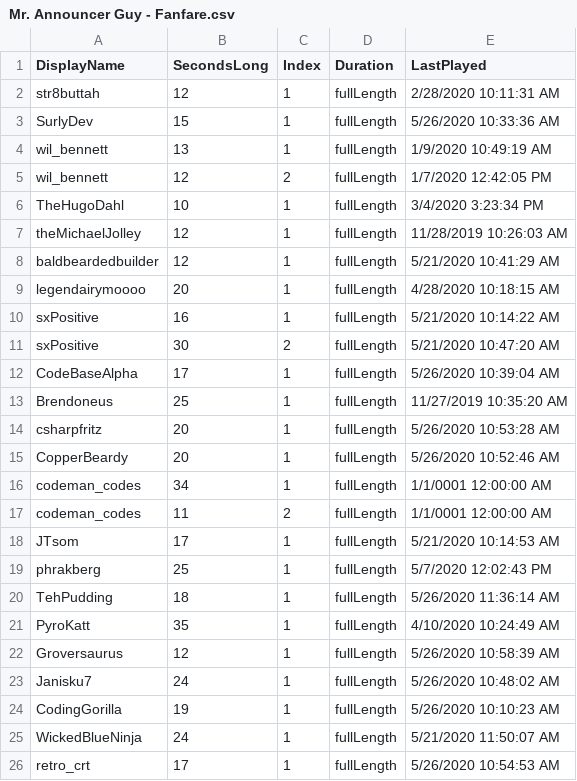
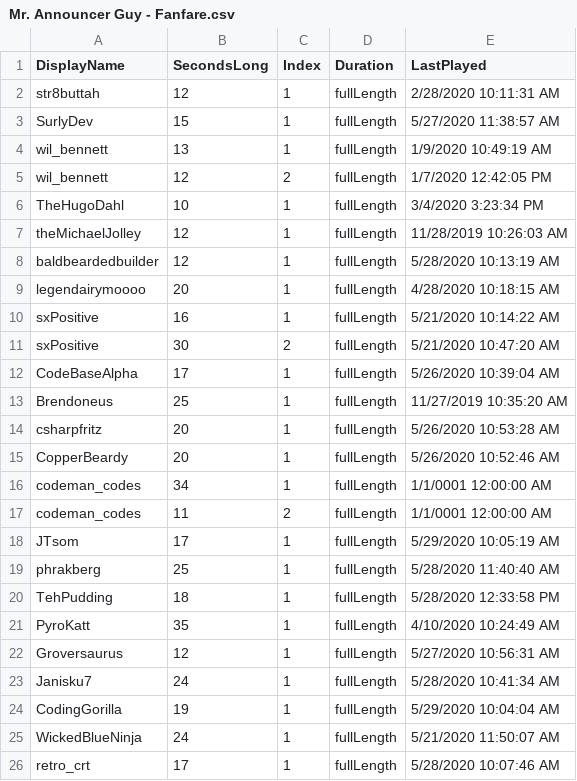
Before and after one commit to MillerMark/MrAnnouncerBot, a CSV file: MrAnnouncerBot/Data/Mr. Announcer Guy - Fanfare.csv, drawn as a sheet.

```diff
--- a/MrAnnouncerBot/Data/Mr. Announcer Guy - Fanfare.csv
+++ b/MrAnnouncerBot/Data/Mr. Announcer Guy - Fanfare.csv
@@ -2,3 +2,3 @@ DisplayName,SecondsLong,Index,Duration,LastPlayed
 str8buttah,12,1,fullLength,2/28/2020 10:11:31 AM
-SurlyDev,15,1,fullLength,5/26/2020 10:33:36 AM
+SurlyDev,15,1,fullLength,5/27/2020 11:38:57 AM
 wil_bennett,13,1,fullLength,1/9/2020 10:49:19 AM
@@ -7,3 +7,3 @@ TheHugoDahl,10,1,fullLength,3/4/2020 3:23:34 PM
 theMichaelJolley,12,1,fullLength,11/28/2019 10:26:03 AM
-baldbeardedbuilder,12,1,fullLength,5/21/2020 10:41:29 AM
+baldbeardedbuilder,12,1,fullLength,5/28/2020 10:13:19 AM
 legendairymoooo,20,1,fullLength,4/28/2020 10:18:15 AM
@@ -17,10 +17,10 @@ codeman_codes,34,1,fullLength,1/1/0001 12:00:00 AM
 codeman_codes,11,2,fullLength,1/1/0001 12:00:00 AM
-JTsom,17,1,fullLength,5/21/2020 10:14:53 AM
-phrakberg,25,1,fullLength,5/7/2020 12:02:43 PM
-TehPudding,18,1,fullLength,5/26/2020 11:36:14 AM
+JTsom,17,1,fullLength,5/29/2020 10:05:19 AM
+phrakberg,25,1,fullLength,5/28/2020 11:40:40 AM
+TehPudding,18,1,fullLength,5/28/2020 12:33:58 PM
 PyroKatt,35,1,fullLength,4/10/2020 10:24:49 AM
-Groversaurus,12,1,fullLength,5/26/2020 10:58:39 AM
-Janisku7,24,1,fullLength,5/26/2020 10:48:02 AM
-CodingGorilla,19,1,fullLength,5/26/2020 10:10:23 AM
+Groversaurus,12,1,fullLength,5/27/2020 10:56:31 AM
+Janisku7,24,1,fullLength,5/28/2020 10:41:34 AM
+CodingGorilla,19,1,fullLength,5/29/2020 10:04:04 AM
 WickedBlueNinja,24,1,fullLength,5/21/2020 11:50:07 AM
-retro_crt,17,1,fullLength,5/26/2020 10:54:53 AM
+retro_crt,17,1,fullLength,5/28/2020 10:07:46 AM
```
Also changed, not shown: 14 other files.
